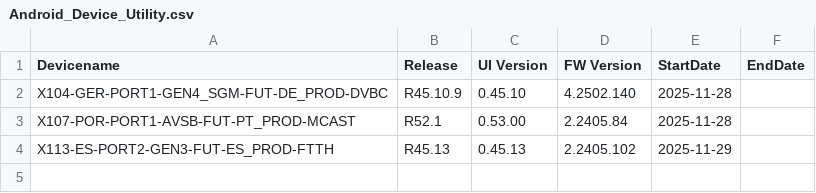
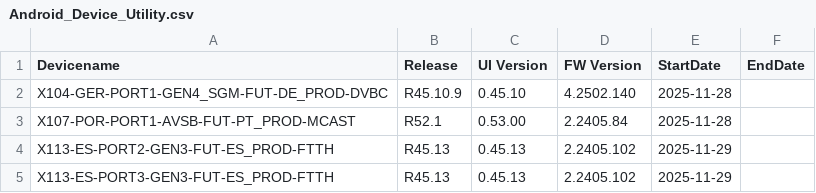
Before and after one commit to VFTV-Testing/VCOEQA-Utilities, a CSV file: DeviceInformation_Utility/Android_Device_Utility.csv, drawn as a sheet; the diff names each change by its address in the sheet, - before the commit and + after, or states it on an @@ line.

Commit message:
Update device data for X113-ES-PORT3-GEN3-FUT-ES_PROD-FTTH

```diff
--- a/DeviceInformation_Utility/Android_Device_Utility.csv
+++ b/DeviceInformation_Utility/Android_Device_Utility.csv
+row 5: X113-ES-PORT3-GEN3-FUT-ES_PROD-FTTH | R45.13 | 0.45.13 | 2.2405.102 | 2025-11-29
```
